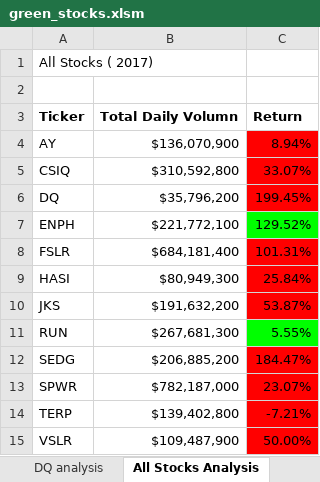
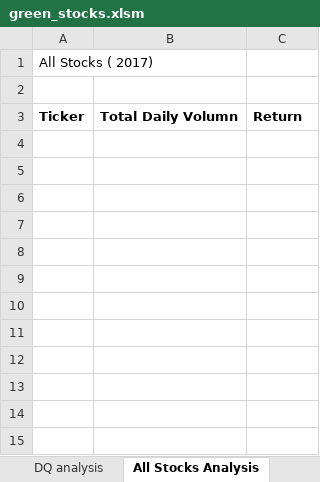
Before and after one commit to echoqshen/stock_analysis, an Excel workbook: green_stocks.xlsm, sheet All Stocks Analysis, drawn as a sheet; values as stored, in another font and other column widths than the file's, no borders; charts and pictures not drawn; the diff names each change by its address in the sheet, - before the commit and + after, or states it on an @@ line.

Commit message:
2.5.3

```diff
--- a/green_stocks.xlsm (sheet All Stocks Analysis)
+++ b/green_stocks.xlsm (sheet All Stocks Analysis)
-row 4: AY | $136,070,900 | 8.94%
-row 5: CSIQ | $310,592,800 | 33.07%
-row 6: DQ | $35,796,200 | 199.45%
-row 7: ENPH | $221,772,100 | 129.52%
-row 8: FSLR | $684,181,400 | 101.31%
-row 9: HASI | $80,949,300 | 25.84%
-row 10: JKS | $191,632,200 | 53.87%
-row 11: RUN | $267,681,300 | 5.55%
-row 12: SEDG | $206,885,200 | 184.47%
-row 13: SPWR | $782,187,000 | 23.07%
-row 14: TERP | $139,402,800 | -7.21%
-row 15: VSLR | $109,487,900 | 50.00%
```
Also changed, not shown: charts or pictures.
